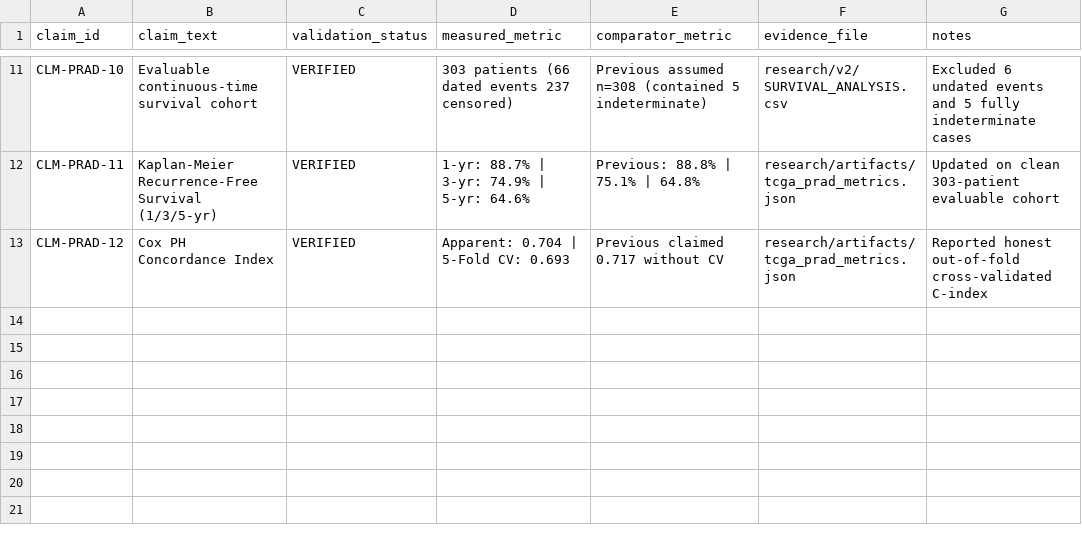
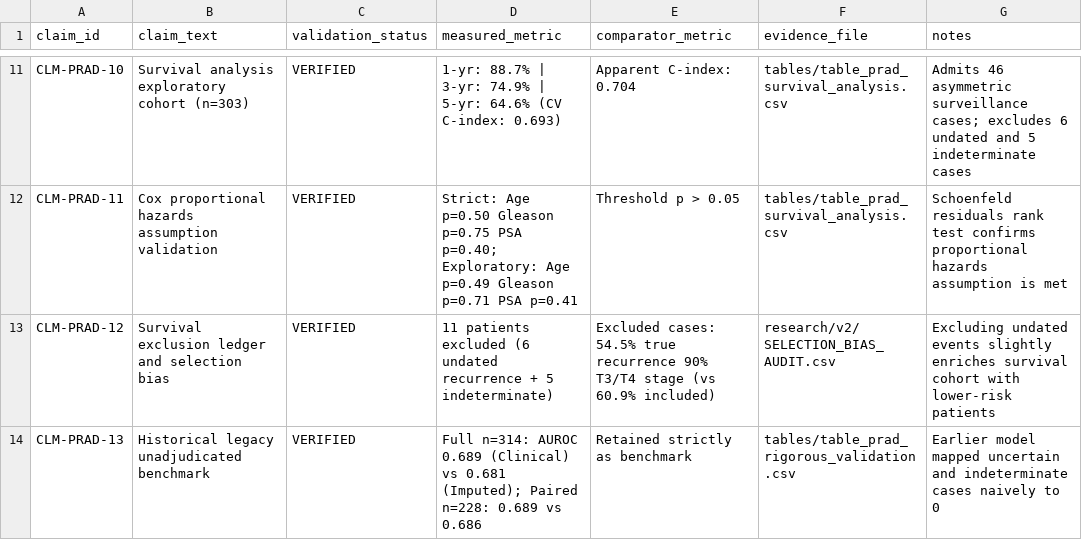
Before and after one commit to joshdrobert/tcga-prad, a CSV file: CLAIM_LEDGER.csv, drawn as a sheet; only a part is shown, gaps mark what is left out; the diff covers the shown part only; the diff names each change by its address in the sheet, - before the commit and + after, or states it on an @@ line.

```diff
--- a/CLAIM_LEDGER.csv
+++ b/CLAIM_LEDGER.csv
-B11 (claim_text): Evaluable continuous-time survival cohort
+B11 (claim_text): Survival analysis exploratory cohort (n=303)
-D11 (measured_metric): 303 patients (66 dated events 237 censored)
+D11 (measured_metric): 1-yr: 88.7% | 3-yr: 74.9% | 5-yr: 64.6% (CV C-index: 0.693)
-E11 (comparator_metric): Previous assumed n=308 (contained 5 indeterminate)
+E11 (comparator_metric): Apparent C-index: 0.704
-F11 (evidence_file): research/v2/SURVIVAL_ANALYSIS.csv
+F11 (evidence_file): tables/table_prad_survival_analysis.csv
-G11 (notes): Excluded 6 undated events and 5 fully indeterminate cases
+G11 (notes): Admits 46 asymmetric surveillance cases; excludes 6 undated and 5 indeterminate cases
-B12 (claim_text): Kaplan-Meier Recurrence-Free Survival (1/3/5-yr)
+B12 (claim_text): Cox proportional hazards assumption validation
-D12 (measured_metric): 1-yr: 88.7% | 3-yr: 74.9% | 5-yr: 64.6%
+D12 (measured_metric): Strict: Age p=0.50 Gleason p=0.75 PSA p=0.40; Exploratory: Age p=0.49 Gleason p=0.71 PSA p=0.41
-E12 (comparator_metric): Previous: 88.8% | 75.1% | 64.8%
+E12 (comparator_metric): Threshold p > 0.05
-F12 (evidence_file): research/artifacts/tcga_prad_metrics.json
+F12 (evidence_file): tables/table_prad_survival_analysis.csv
-G12 (notes): Updated on clean 303-patient evaluable cohort
+G12 (notes): Schoenfeld residuals rank test confirms proportional hazards assumption is met
-B13 (claim_text): Cox PH Concordance Index
+B13 (claim_text): Survival exclusion ledger and selection bias
-D13 (measured_metric): Apparent: 0.704 | 5-Fold CV: 0.693
+D13 (measured_metric): 11 patients excluded (6 undated recurrence + 5 indeterminate)
-E13 (comparator_metric): Previous claimed 0.717 without CV
+E13 (comparator_metric): Excluded cases: 54.5% true recurrence 90% T3/T4 stage (vs 60.9% included)
-F13 (evidence_file): research/artifacts/tcga_prad_metrics.json
+F13 (evidence_file): research/v2/SELECTION_BIAS_AUDIT.csv
-G13 (notes): Reported honest out-of-fold cross-validated C-index
+G13 (notes): Excluding undated events slightly enriches survival cohort with lower-risk patients
+row 14: CLM-PRAD-13 | Historical legacy unadjudicated benchmark | VERIFIED | Full n=314: AUROC 0.689 (Clinical) vs 0.681 (Imputed); Paired n=228: 0.689 vs 0.686 | Retained strictly as benchmark | tables/table_prad_rigorous_validation.csv | Earlier model mapped uncertain and indeterminate cases naively to 0
```
Also changed, not shown: 30 edited cells elsewhere in this file, research/v2/CLAIM_LEDGER.csv, research/v2/DISCORDANT_CASES.csv, 37 other files.
